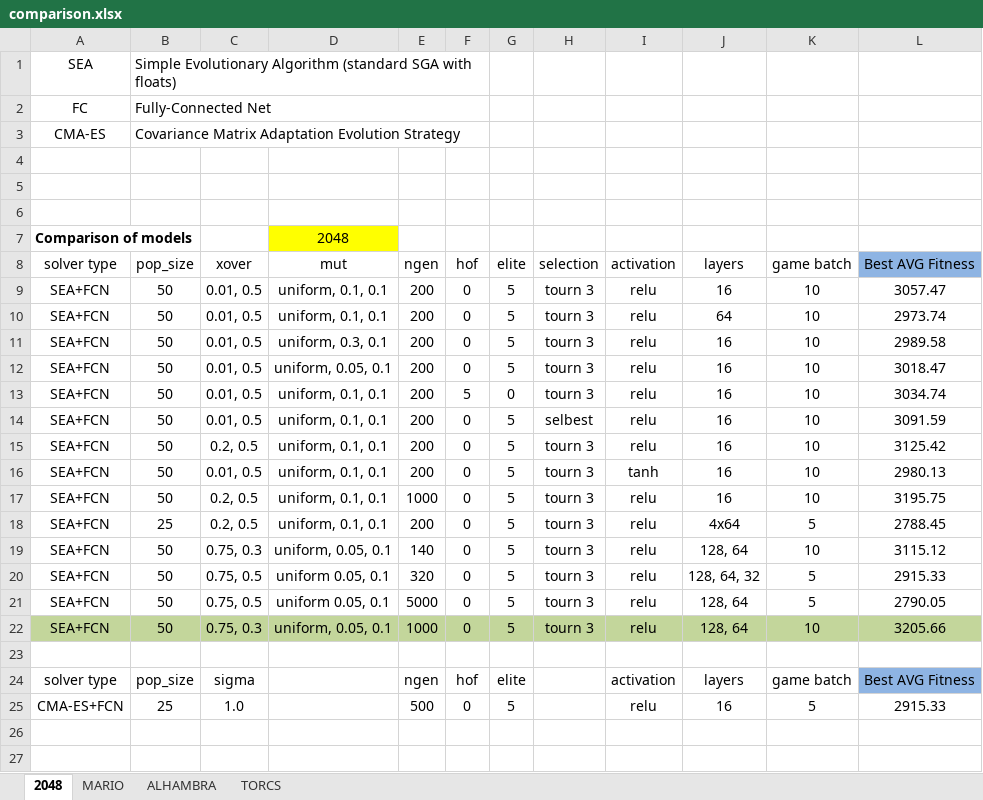
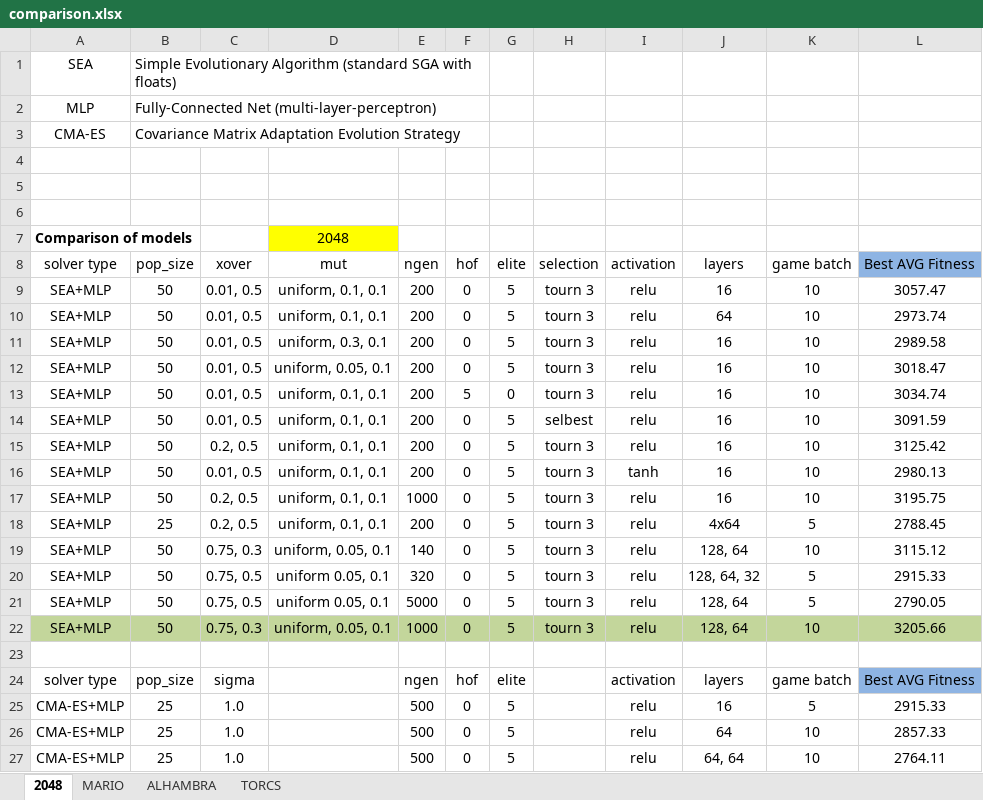
Before and after one commit to Honkl/general-ai, an Excel workbook: Experiments/comparison.xlsx, sheet 2048, drawn as a sheet; values as stored, in another font and other column widths than the file's, no borders; removed rows and columns are numbered as before the commit, all else as after; the diff names each change by its address in the sheet, - before the commit and + after, or states it on an @@ line.

```diff
--- a/Experiments/comparison.xlsx (sheet 2048)
+++ b/Experiments/comparison.xlsx (sheet 2048)
-row 2: FC | Fully-Connected Net
+row 2: MLP | Fully-Connected Net (multi-layer-perceptron)
-A9:A22 (solver type): SEA+FCN
+A9:A22 (solver type): SEA+MLP
-A25 (solver type): CMA-ES+FCN
+A25 (solver type): CMA-ES+MLP
+row 26: CMA-ES+MLP | 25 | 1.0 |  | 500 | 0 | 5 |  | relu | 64 | 10 | 2857.33
+row 27: CMA-ES+MLP | 25 | 1.0 |  | 500 | 0 | 5 |  | relu | 64, 64 | 10 | 2764.11
```
Also changed, not shown: sheet TORCS, sheet ALHAMBRA, sheet MARIO.
